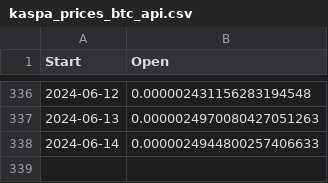
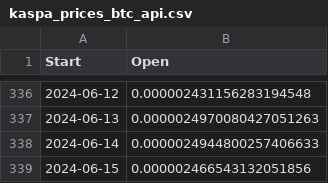
Before and after one commit to whenkas/whenkas.github.io, a CSV file: public/data/kaspa_prices_btc_api.csv, drawn as a sheet; only a part is shown, gaps mark what is left out; the diff names each change by its address in the sheet, - before the commit and + after, or states it on an @@ line.

```diff
--- a/public/data/kaspa_prices_btc_api.csv
+++ b/public/data/kaspa_prices_btc_api.csv
+row 339: 2024-06-15 | 0.000002466543132051856
```
